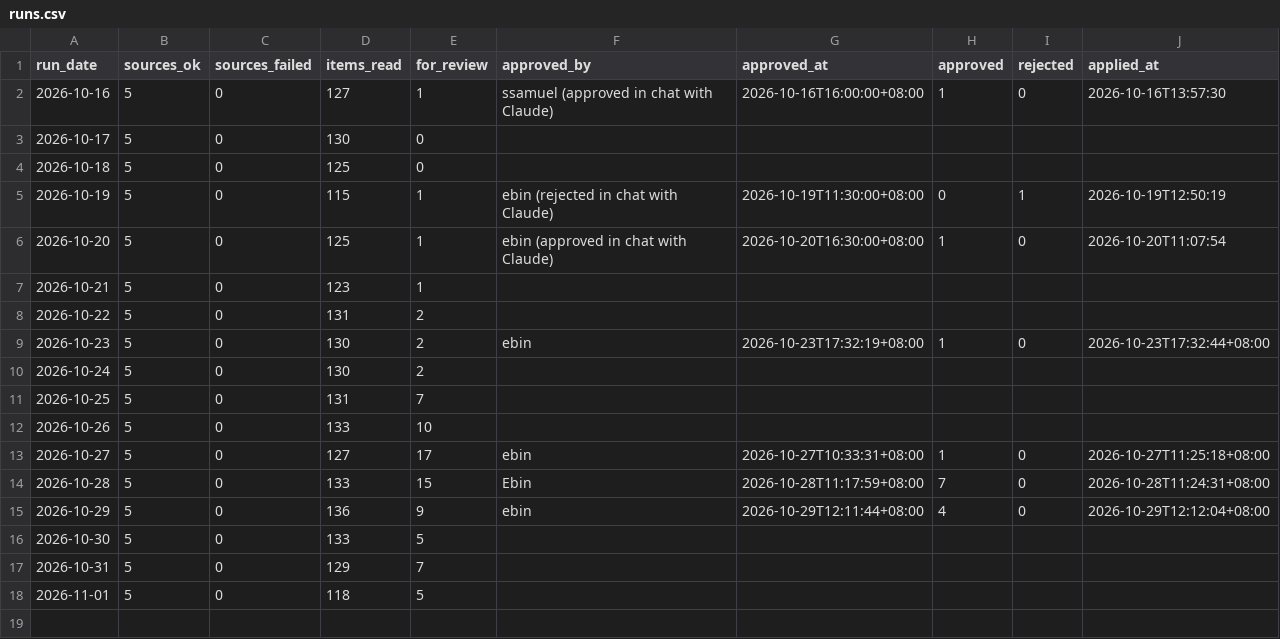
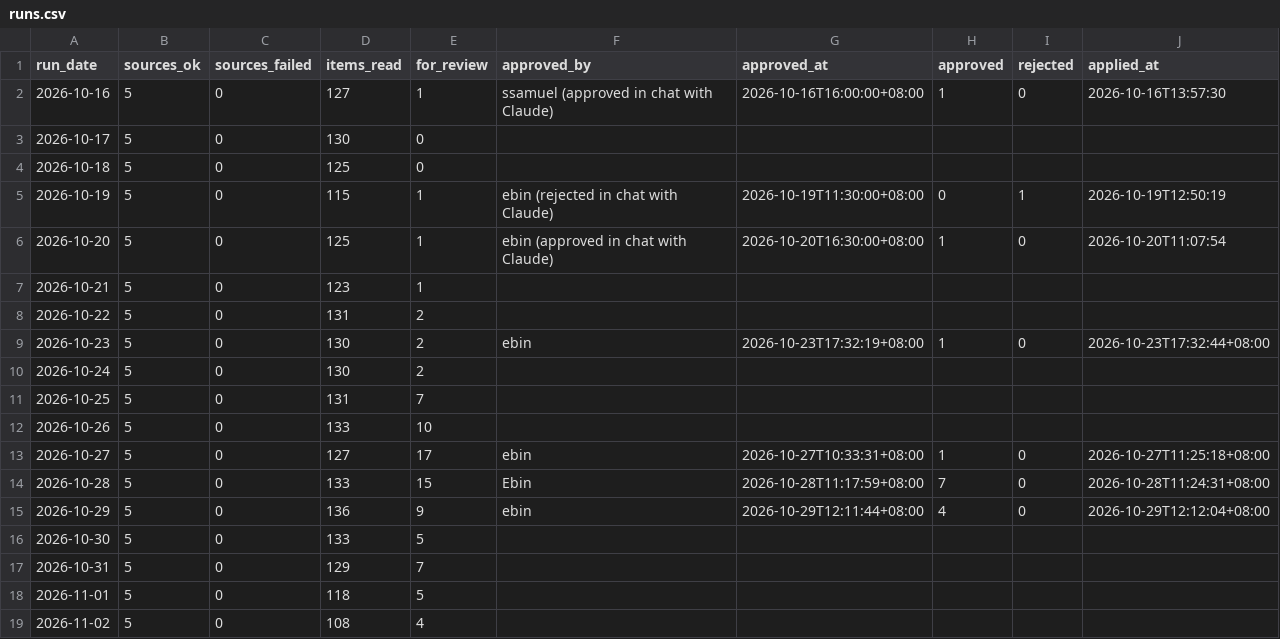
Before and after one commit to ssamuel635/eutility-savings, a CSV file: news-checks/runs.csv, drawn as a sheet; the diff names each change by its address in the sheet, - before the commit and + after, or states it on an @@ line.

```diff
--- a/news-checks/runs.csv
+++ b/news-checks/runs.csv
+row 19: 2026-11-02 | 5 | 0 | 108 | 4
```
Also changed, not shown: 3 other files.
